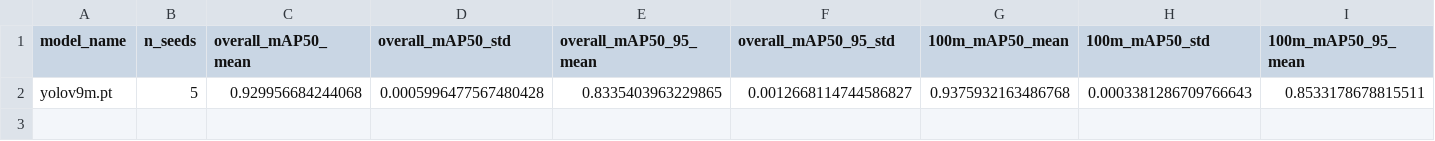
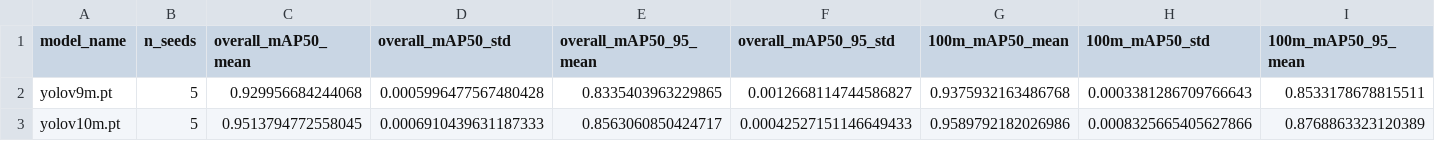
Before and after one commit to ChamroeunSAM/uav-traffic-thailand, a CSV file: results/stage1/aggregated.csv, drawn as a sheet; only a part is shown; rows hold the shown columns only; the diff names each change by its address in the sheet, - before the commit and + after, or states it on an @@ line.

```diff
--- a/results/stage1/aggregated.csv
+++ b/results/stage1/aggregated.csv
+row 3: yolov10m.pt | 5 | 0.9513794772558045 | 0.0006910439631187333 | 0.8563060850424717 | 0.00042527151146649433 | 0.9589792182026986 | 0.0008325665405627866 | 0.8768863323120389
```
Also changed, not shown: results/stage1/all_runs.csv.
